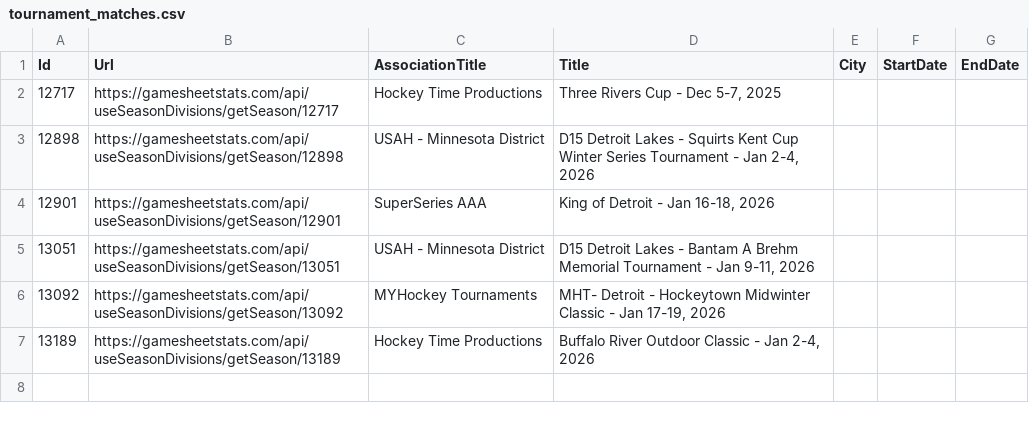
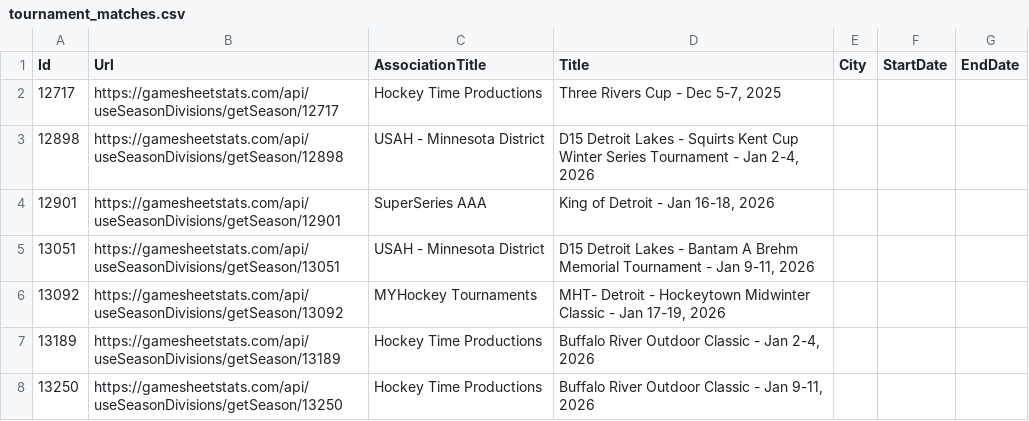
Before and after one commit to ChrisHammond/2025-26-12UA1-Scouting, a CSV file: scripts/tournament_matches.csv, drawn as a sheet; the diff names each change by its address in the sheet, - before the commit and + after, or states it on an @@ line.

Commit message:
updates for tourn

```diff
--- a/scripts/tournament_matches.csv
+++ b/scripts/tournament_matches.csv
+row 8: 13250 | https://gamesheetstats.com/api/useSeasonDivisions/getSeason/13250 | Hockey Time Productions | Buffalo River Outdoor Classic - Jan 9-11, 2026
```
